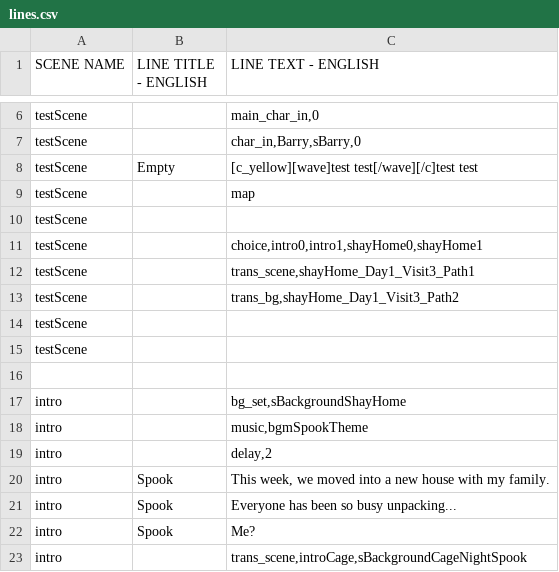
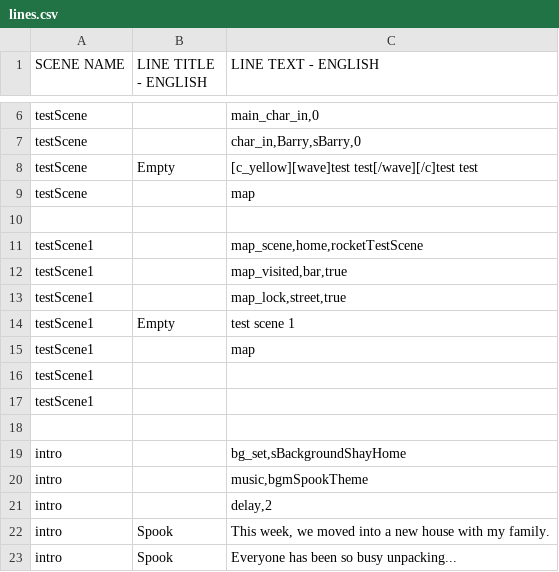
Before and after one commit to kazak29/Spooktober_2026_GameJam, a CSV file: datafiles/lines.csv, drawn as a sheet; only a part is shown, gaps mark what is left out; the shorter side is filled out with more unchanged rows.

```diff
--- a/datafiles/lines.csv
+++ b/datafiles/lines.csv
@@ -9,8 +9,10 @@ testScene,Empty,[c_yellow][wave]test test[/wave][/c]test test
 testScene,,map
-testScene,,
-testScene,,"choice,intro0,intro1,shayHome0,shayHome1"
-testScene,,"trans_scene,shayHome_Day1_Visit3_Path1"
-testScene,,"trans_bg,shayHome_Day1_Visit3_Path2"
-testScene,,
-testScene,,
+,,
+testScene1,,"map_scene,home,rocketTestScene"
+testScene1,,"map_visited,bar,true"
+testScene1,,"map_lock,street,true"
+testScene1,Empty,test scene 1
+testScene1,,map
+testScene1,,
+testScene1,,
 ,,
```
Also changed, not shown: datafiles/ui.csv, 45 other files.
